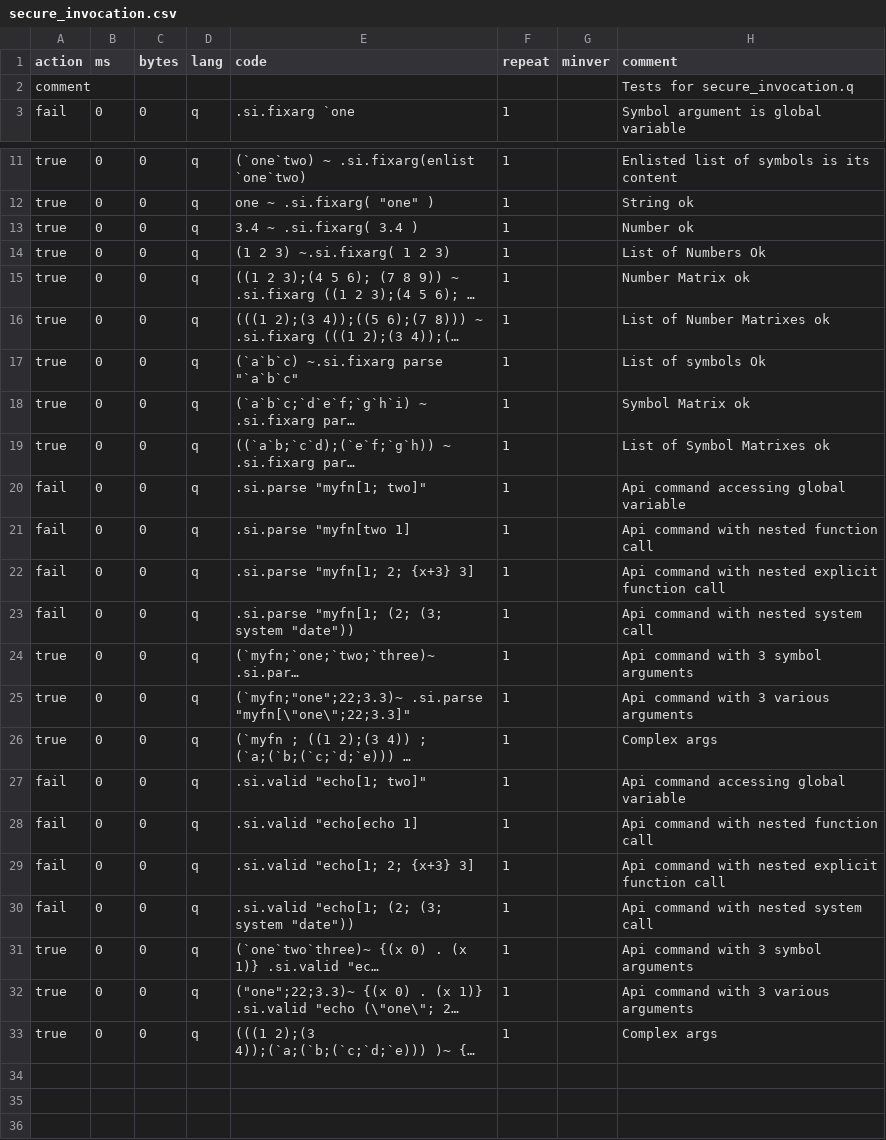
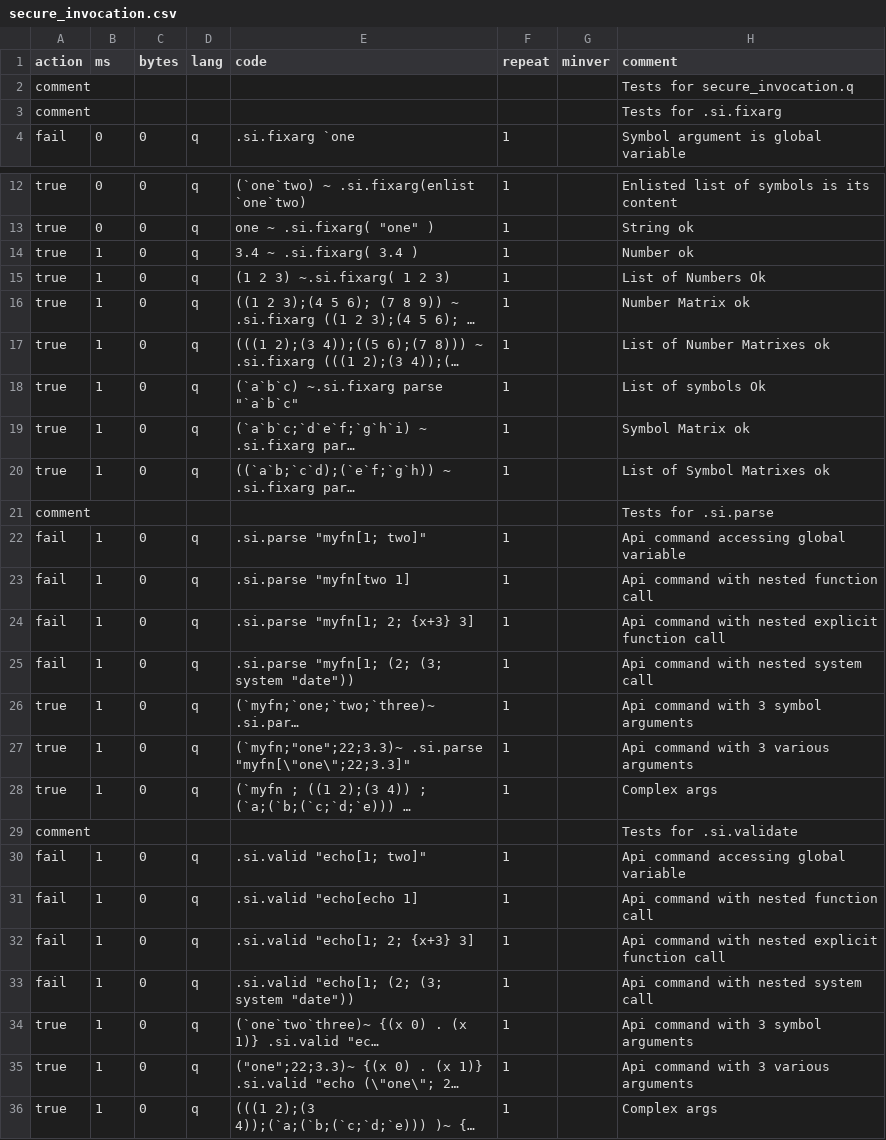
Before and after one commit to LLnCSoftware/mserve, a CSV file: unit_tests/secure_invocation.csv, drawn as a sheet; only a part is shown, gaps mark what is left out; long unchanged cells end in …; addresses are those after the commit; the diff names each change by its address in the sheet, - before the commit and + after, or states it on an @@ line.

Commit message:
Edit unit tests: add ms requirement to secure_invocation.csv and new secure_invocation2.csv for role testing

```diff
--- a/unit_tests/secure_invocation.csv
+++ b/unit_tests/secure_invocation.csv
+row 3: comment |  |  |  |  |  |  | Tests for .si.fixarg
-B14:B20 (ms): 0
+B14:B20 (ms): 1
+row 21: comment |  |  |  |  |  |  | Tests for .si.parse
-B22:B28 (ms): 0
+B22:B28 (ms): 1
+row 29: comment |  |  |  |  |  |  | Tests for .si.validate
-B30:B36 (ms): 0
+B30:B36 (ms): 1
```
Also changed, not shown: 1 other file.
